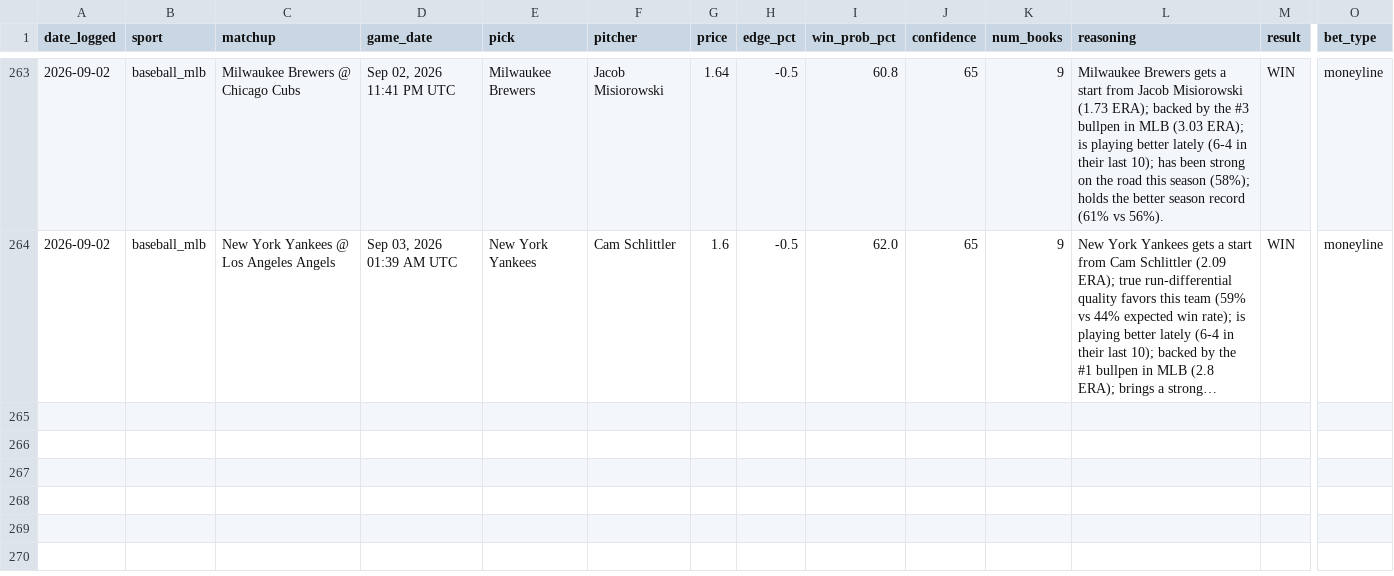
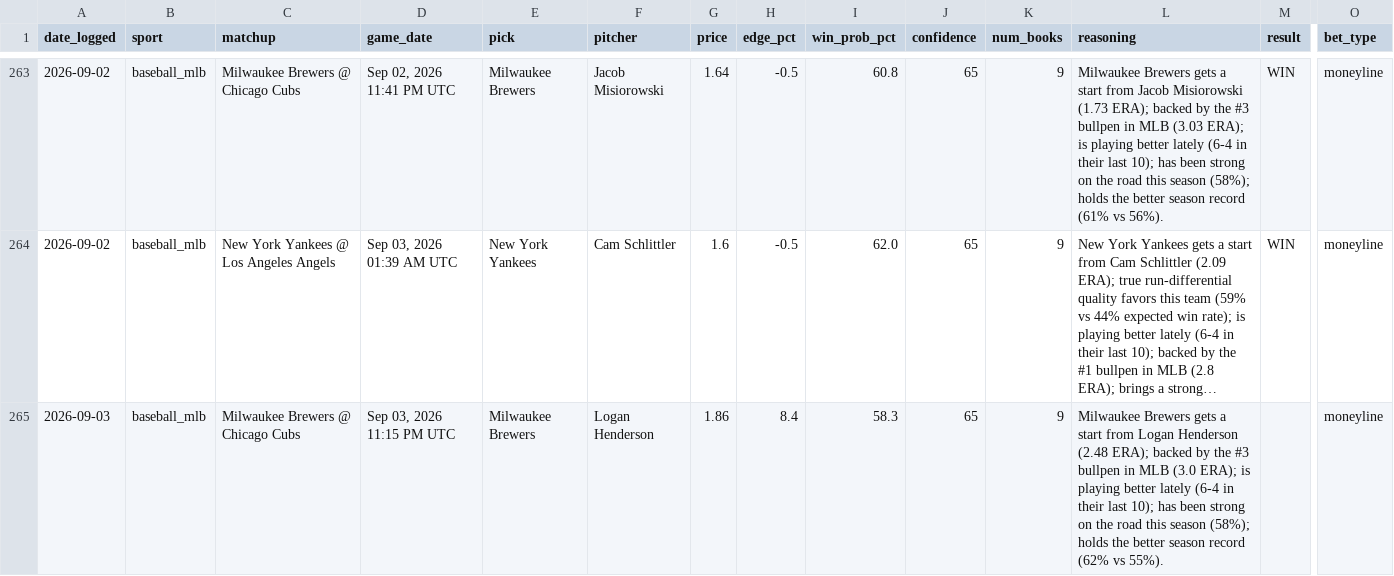
Before and after one commit to alev-12/betting-bot-showcase, a CSV file: picks_log.csv, drawn as a sheet; only a part is shown, gaps mark what is left out; long unchanged cells end in …; rows hold the shown columns only; the diff names each change by its address in the sheet, - before the commit and + after, or states it on an @@ line.

```diff
--- a/picks_log.csv
+++ b/picks_log.csv
+row 265: 2026-09-03 | baseball_mlb | Milwaukee Brewers @ Chicago Cubs | Sep 03, 2026 11:15 PM UTC | Milwaukee Brewers | Logan Henderson | 1.86 | 8.4 | 58.3 | 65 | 9 | Milwaukee Brewers gets a start from Logan Henderson (2.48 ERA); backed by the #3 bullpen in MLB (3.0 ERA); is playing better lately (6-4 in their last 10); has been strong on the road this season (58%); holds the better season record (62% vs 55%). |  | moneyline
```
